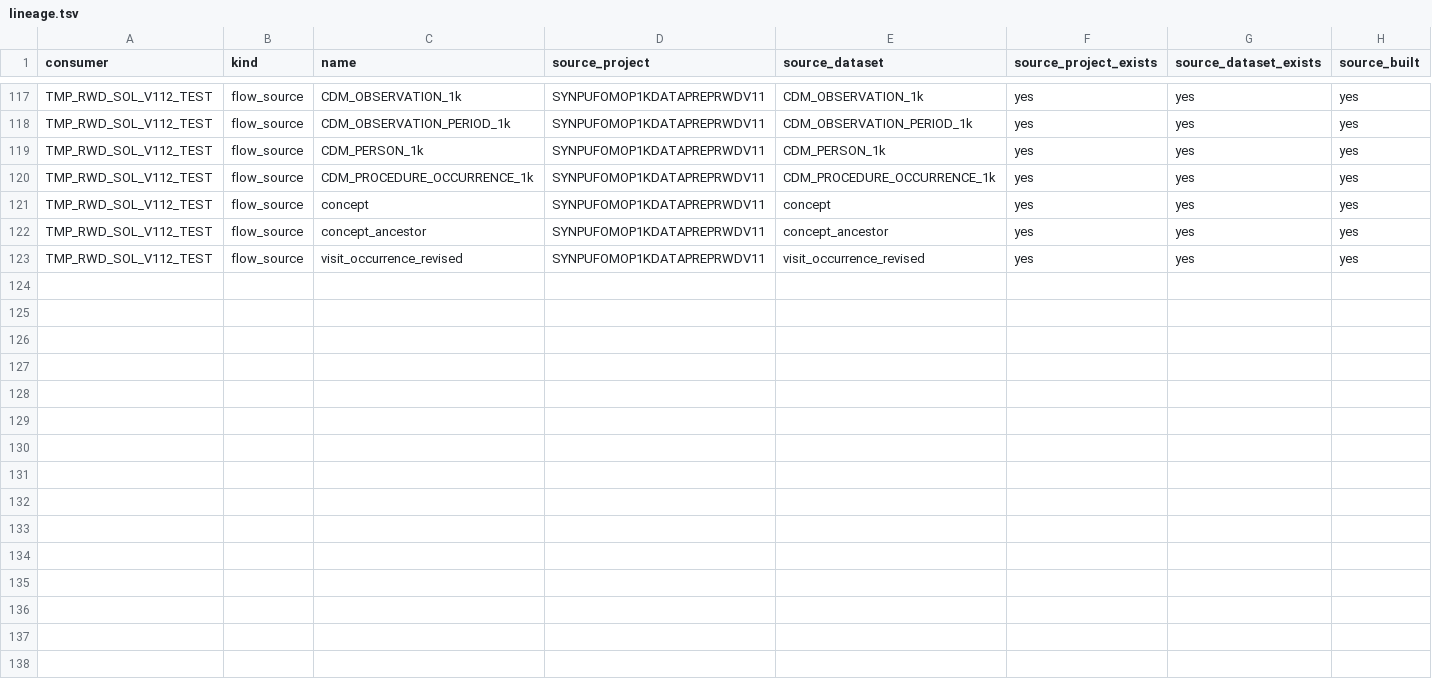
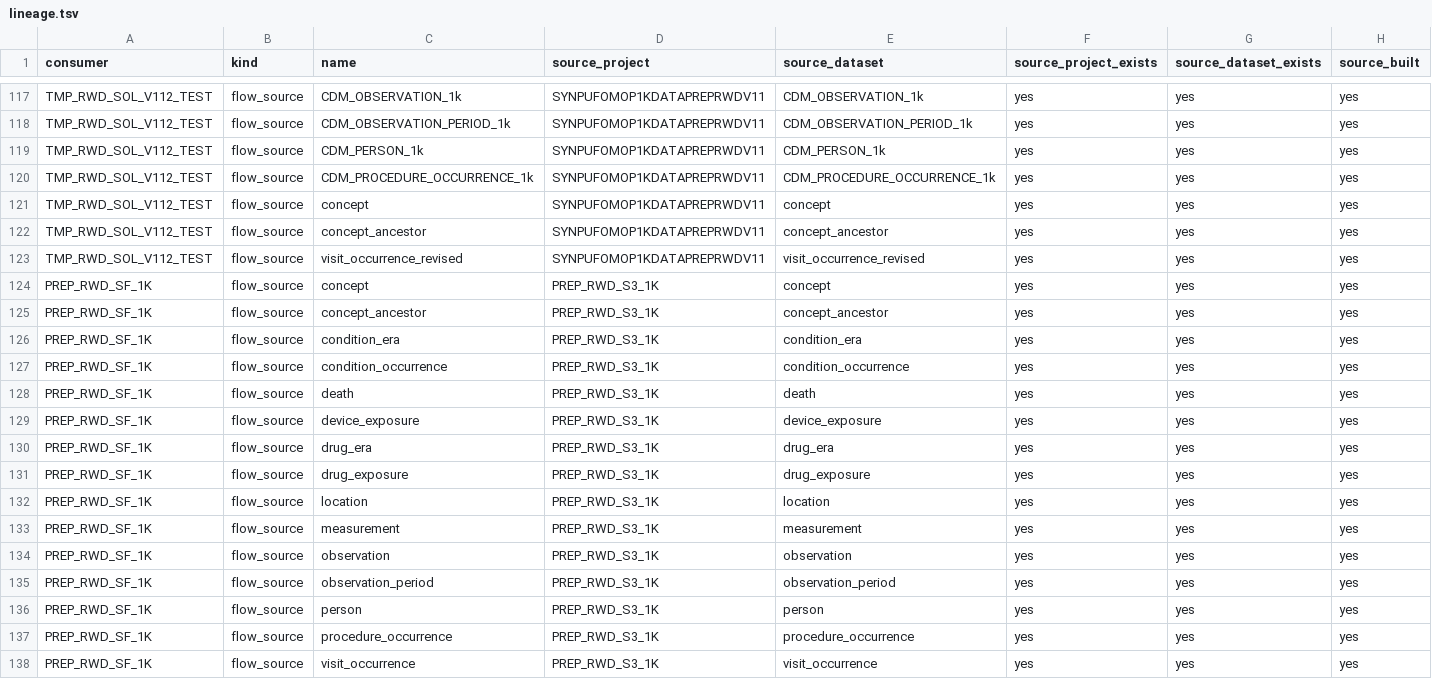
Before and after one commit to lhfudataiku/bs-rwe-assets, a TSV file: .index/lineage.tsv, drawn as a sheet; only a part is shown, gaps mark what is left out; the diff names each change by its address in the sheet, - before the commit and + after, or states it on an @@ line.

```diff
--- a/.index/lineage.tsv
+++ b/.index/lineage.tsv
+row 124: PREP_RWD_SF_1K | flow_source | concept | PREP_RWD_S3_1K | concept | yes | yes | yes
+row 125: PREP_RWD_SF_1K | flow_source | concept_ancestor | PREP_RWD_S3_1K | concept_ancestor | yes | yes | yes
+row 126: PREP_RWD_SF_1K | flow_source | condition_era | PREP_RWD_S3_1K | condition_era | yes | yes | yes
+row 127: PREP_RWD_SF_1K | flow_source | condition_occurrence | PREP_RWD_S3_1K | condition_occurrence | yes | yes | yes
+row 128: PREP_RWD_SF_1K | flow_source | death | PREP_RWD_S3_1K | death | yes | yes | yes
+row 129: PREP_RWD_SF_1K | flow_source | device_exposure | PREP_RWD_S3_1K | device_exposure | yes | yes | yes
+row 130: PREP_RWD_SF_1K | flow_source | drug_era | PREP_RWD_S3_1K | drug_era | yes | yes | yes
+row 131: PREP_RWD_SF_1K | flow_source | drug_exposure | PREP_RWD_S3_1K | drug_exposure | yes | yes | yes
+row 132: PREP_RWD_SF_1K | flow_source | location | PREP_RWD_S3_1K | location | yes | yes | yes
+row 133: PREP_RWD_SF_1K | flow_source | measurement | PREP_RWD_S3_1K | measurement | yes | yes | yes
+row 134: PREP_RWD_SF_1K | flow_source | observation | PREP_RWD_S3_1K | observation | yes | yes | yes
+row 135: PREP_RWD_SF_1K | flow_source | observation_period | PREP_RWD_S3_1K | observation_period | yes | yes | yes
+row 136: PREP_RWD_SF_1K | flow_source | person | PREP_RWD_S3_1K | person | yes | yes | yes
+row 137: PREP_RWD_SF_1K | flow_source | procedure_occurrence | PREP_RWD_S3_1K | procedure_occurrence | yes | yes | yes
+row 138: PREP_RWD_SF_1K | flow_source | visit_occurrence | PREP_RWD_S3_1K | visit_occurrence | yes | yes | yes
```
Also changed, not shown: .index/datasets.tsv, .index/issues.tsv, 6 other files.
